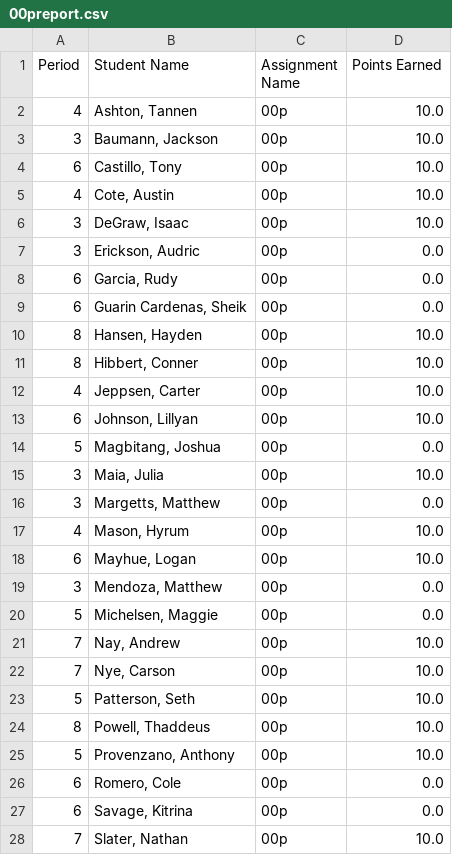
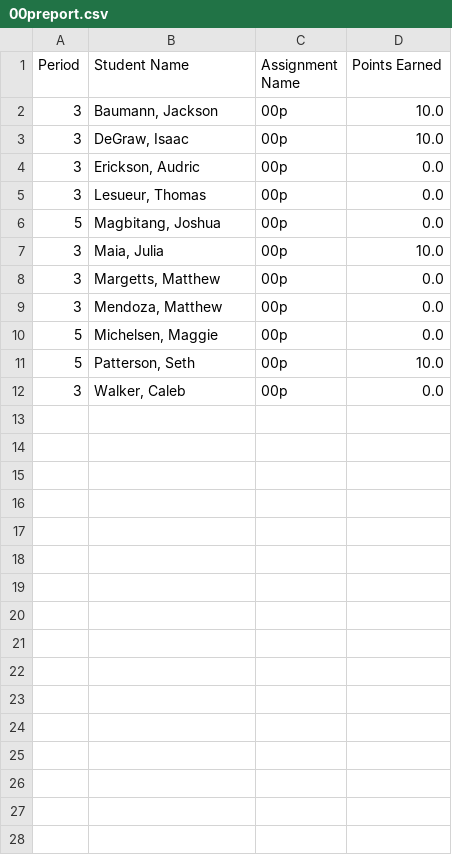
Before and after one commit to mrsimonsen/SimoGrader, a CSV file: 00preport.csv, drawn as a sheet; only a part is shown; the shorter side is filled out with more unchanged rows; the diff covers the shown part only.

Commit message:
now only grading the correct students

```diff
--- a/00preport.csv
+++ b/00preport.csv
@@ -1,14 +1,6 @@
 Period,Student Name,Assignment Name,Points Earned
-4,"Ashton, Tannen",00p,10.0
 3,"Baumann, Jackson",00p,10.0
-6,"Castillo, Tony",00p,10.0
-4,"Cote, Austin",00p,10.0
 3,"DeGraw, Isaac",00p,10.0
 3,"Erickson, Audric",00p,0.0
-6,"Garcia, Rudy",00p,0.0
-6,"Guarin Cardenas, Sheik",00p,0.0
-8,"Hansen, Hayden",00p,10.0
-8,"Hibbert, Conner",00p,10.0
-4,"Jeppsen, Carter",00p,10.0
-6,"Johnson, Lillyan",00p,10.0
+3,"Lesueur, Thomas",00p,0.0
 5,"Magbitang, Joshua",00p,0.0
@@ -16,13 +8,4 @@ Period,Student Name,Assignment Name,Points Earned
 3,"Margetts, Matthew",00p,0.0
-4,"Mason, Hyrum",00p,10.0
-6,"Mayhue, Logan",00p,10.0
 3,"Mendoza, Matthew",00p,0.0
 5,"Michelsen, Maggie",00p,0.0
-7,"Nay, Andrew",00p,10.0
-7,"Nye, Carson",00p,10.0
 5,"Patterson, Seth",00p,10.0
-8,"Powell, Thaddeus",00p,10.0
-5,"Provenzano, Anthony",00p,10.0
-6,"Romero, Cole",00p,0.0
-6,"Savage, Kitrina",00p,0.0
-7,"Slater, Nathan",00p,10.0
```
Also changed, not shown: 4 removed rows elsewhere in this file, 00jreport.csv, 3 other files.
